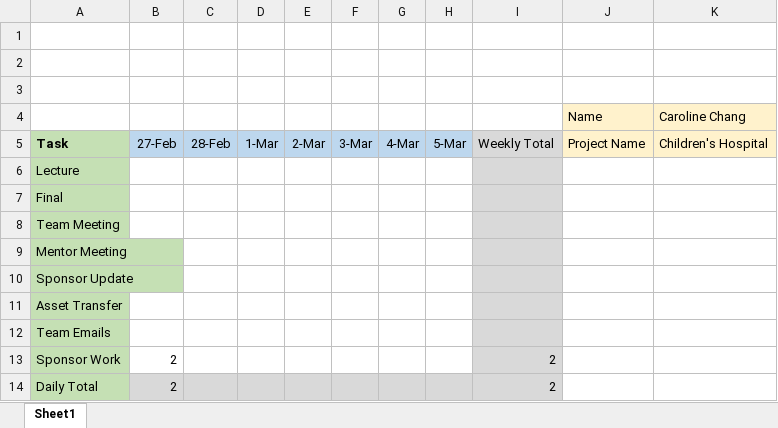
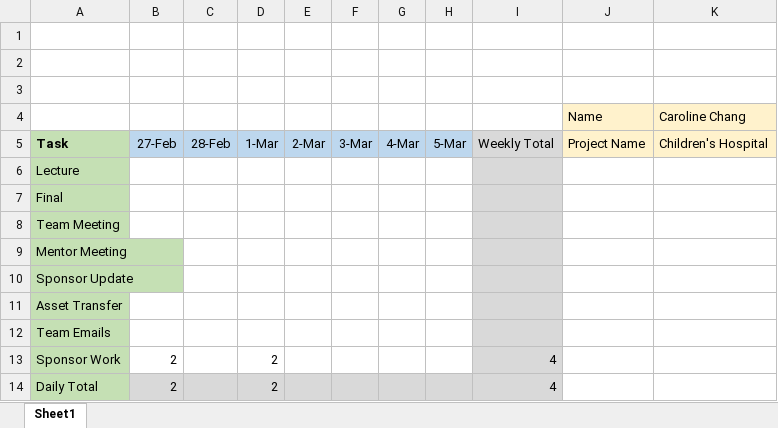
Before and after one commit to davis-cohen-3/capstone_proj, an Excel workbook: admin/Timesheets/Caroline Chang/Week 22 Timesheet.xlsx, sheet Sheet1, drawn as a sheet; values as stored, in another font and other column widths than the file's, no borders; the diff names each change by its address in the sheet, - before the commit and + after, or states it on an @@ line.

```diff
--- a/admin/Timesheets/Caroline Chang/Week 22 Timesheet.xlsx (sheet Sheet1)
+++ b/admin/Timesheets/Caroline Chang/Week 22 Timesheet.xlsx (sheet Sheet1)
-D13:D14: (empty)
+D13:D14: 2
-I13:I14: 2
+I13:I14: 4
```
Also changed, not shown: 1 other file.
